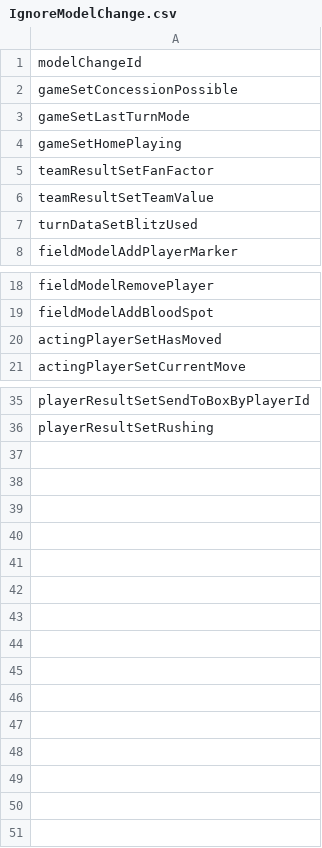
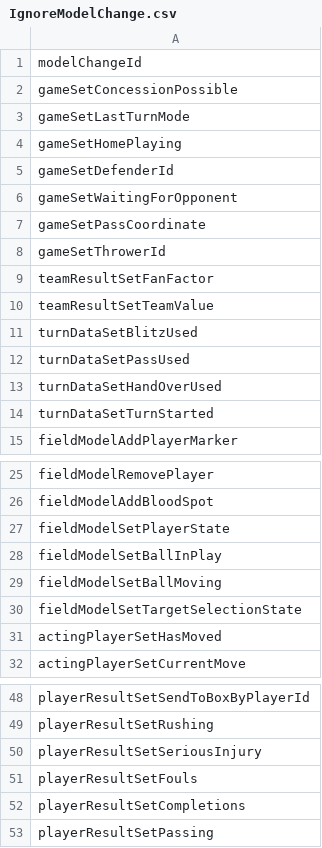
Before and after one commit to gsverhoeven/fumbbl_replays, a CSV file: resources/IgnoreModelChange.csv, drawn as a sheet; only a part is shown, gaps mark what is left out; the diff covers the shown part only; the diff names each change by its address in the sheet, - before the commit and + after, or states it on an @@ line.

Commit message:
Update IgnoreModelChange.csv

```diff
--- a/resources/IgnoreModelChange.csv
+++ b/resources/IgnoreModelChange.csv
+row 5: gameSetDefenderId
+row 6: gameSetWaitingForOpponent
+row 7: gameSetPassCoordinate
+row 8: gameSetThrowerId
+row 12: turnDataSetPassUsed
+row 13: turnDataSetHandOverUsed
+row 14: turnDataSetTurnStarted
+row 27: fieldModelSetPlayerState
+row 28: fieldModelSetBallInPlay
+row 29: fieldModelSetBallMoving
+row 30: fieldModelSetTargetSelectionState
+row 50: playerResultSetSeriousInjury
+row 51: playerResultSetFouls
+row 52: playerResultSetCompletions
+row 53: playerResultSetPassing
```
Also changed, not shown: 2 added rows elsewhere in this file.
